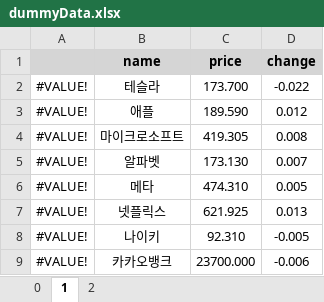
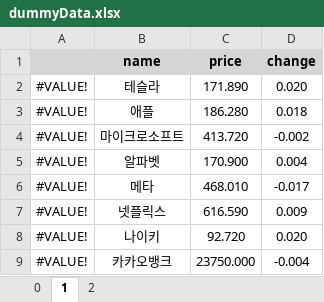
Before and after one commit to a40418a/DSL-QUANT-SYSTEM-FE, an Excel workbook: front-end/src/data/dummyData.xlsx, sheet 1, drawn as a sheet; values as stored, in another font and other column widths than the file's, no borders; the diff names each change by its address in the sheet, - before the commit and + after, or states it on an @@ line.

```diff
--- a/front-end/src/data/dummyData.xlsx (sheet 1)
+++ b/front-end/src/data/dummyData.xlsx (sheet 1)
-C2 (price): 173.700
+C2 (price): 171.890
-D2 (change): -0.022
+D2 (change): 0.020
-C3 (price): 189.590
+C3 (price): 186.280
-D3 (change): 0.012
+D3 (change): 0.018
-C4 (price): 419.305
+C4 (price): 413.720
-D4 (change): 0.008
+D4 (change): -0.002
-C5 (price): 173.130
+C5 (price): 170.900
-D5 (change): 0.007
+D5 (change): 0.004
-C6 (price): 474.310
+C6 (price): 468.010
-D6 (change): 0.005
+D6 (change): -0.017
-C7 (price): 621.925
+C7 (price): 616.590
-D7 (change): 0.013
+D7 (change): 0.009
-C8 (price): 92.310
+C8 (price): 92.720
-D8 (change): -0.005
+D8 (change): 0.020
-C9 (price): 23700.000
+C9 (price): 23750.000
-D9 (change): -0.006
+D9 (change): -0.004
```
Also changed, not shown: 35 other files.
